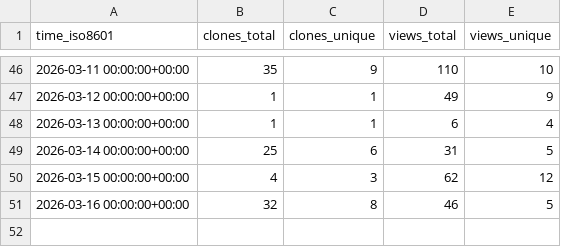
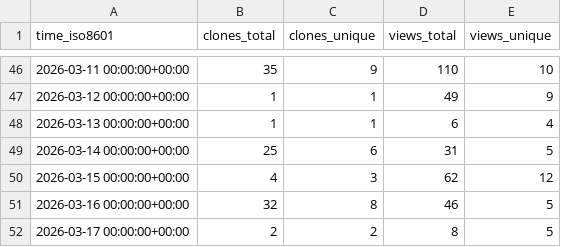
Before and after one commit to Suncuss/Suncuss-repo-stats, a CSV file: Suncuss/BirdNET-PiPy/ghrs-data/views_clones_aggregate.csv, drawn as a sheet; only a part is shown, gaps mark what is left out.

```diff
--- a/Suncuss/BirdNET-PiPy/ghrs-data/views_clones_aggregate.csv
+++ b/Suncuss/BirdNET-PiPy/ghrs-data/views_clones_aggregate.csv
@@ -51 +51,2 @@ time_iso8601,clones_total,clones_unique,views_total,views_unique
 2026-03-16 00:00:00+00:00,32,8,46,5
+2026-03-17 00:00:00+00:00,2,2,8,5
```
Also changed, not shown: 1 other file.
